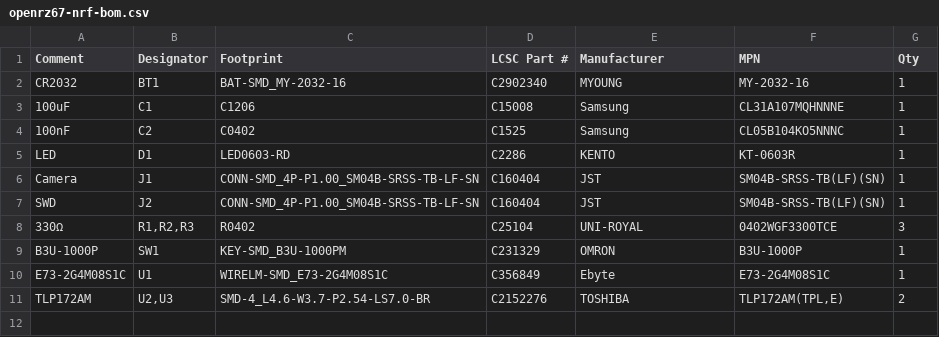
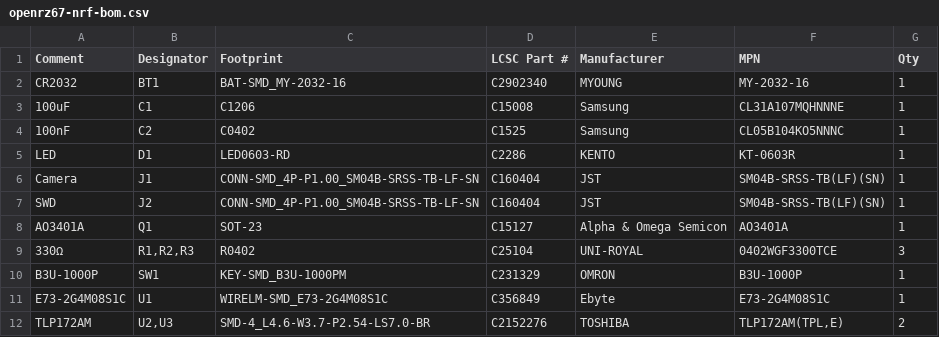
Before and after one commit to openrz67/openrz67-trigger, a CSV file: nrf52/kicad/out/openrz67-nrf-bom.csv, drawn as a sheet; the diff names each change by its address in the sheet, - before the commit and + after, or states it on an @@ line.

```diff
--- a/nrf52/kicad/out/openrz67-nrf-bom.csv
+++ b/nrf52/kicad/out/openrz67-nrf-bom.csv
+row 8: AO3401A | Q1 | SOT-23 | C15127 | Alpha & Omega Semicon | AO3401A | 1
```
Also changed, not shown: nrf52/kicad/out/openrz67-nrf-pos.csv, 29 other files.
